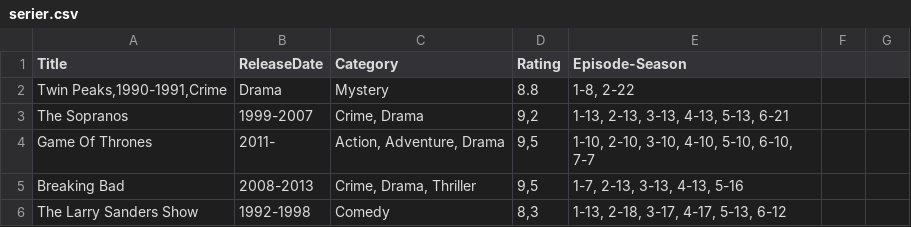
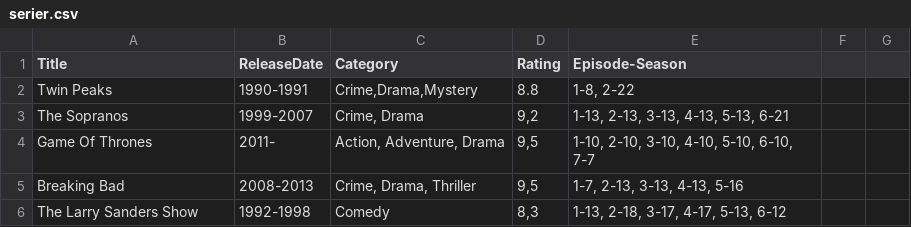
Before and after one commit to Britzgrank1/SP3, a CSV file: Data/serier.csv, drawn as a sheet; only a part is shown; removed rows and columns are numbered as before the commit, all else as after; the diff names each change by its address in the sheet, - before the commit and + after, or states it on an @@ line.

Commit message:
Update

```diff
--- a/Data/serier.csv
+++ b/Data/serier.csv
-row 2: Twin Peaks,1990-1991,Crime | Drama | Mystery | 8.8 | 1-8, 2-22
+row 2: Twin Peaks | 1990-1991 | Crime,Drama,Mystery | 8.8 | 1-8, 2-22
```
